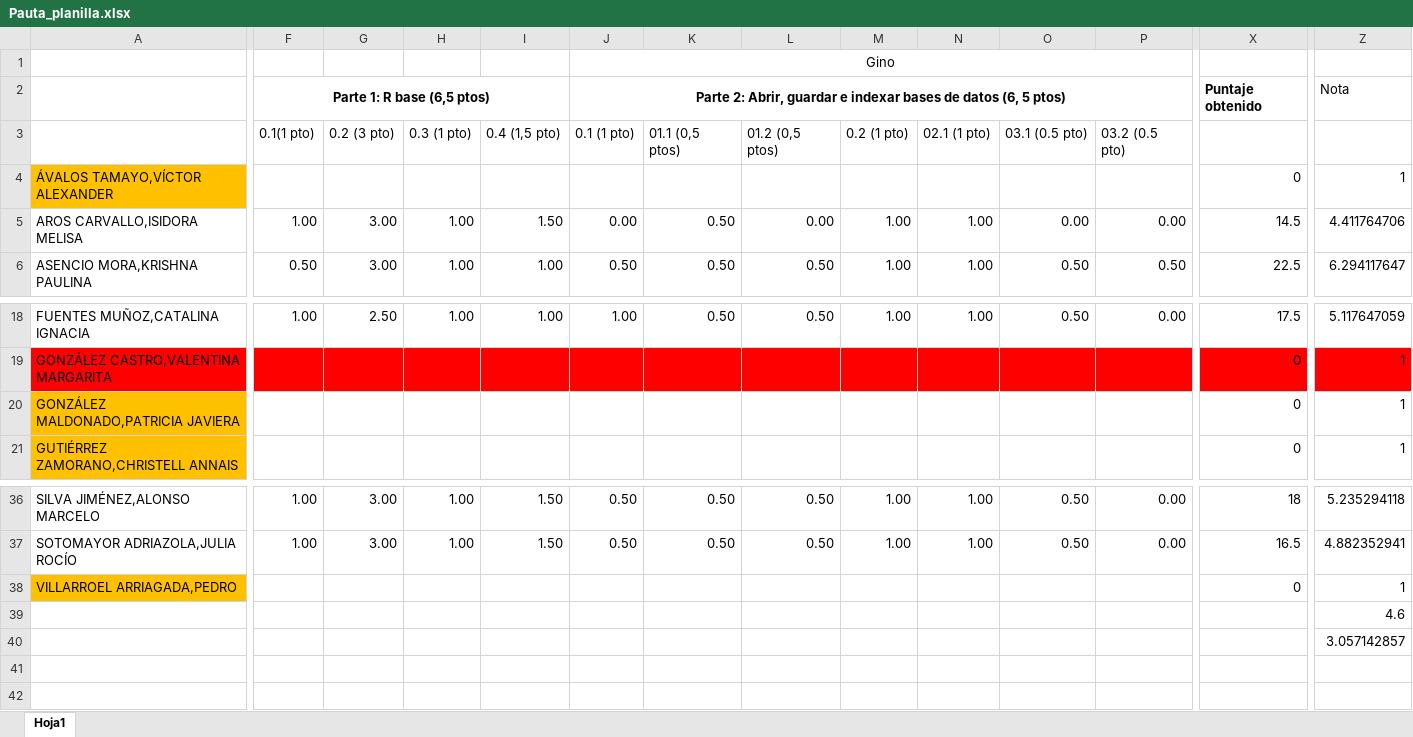
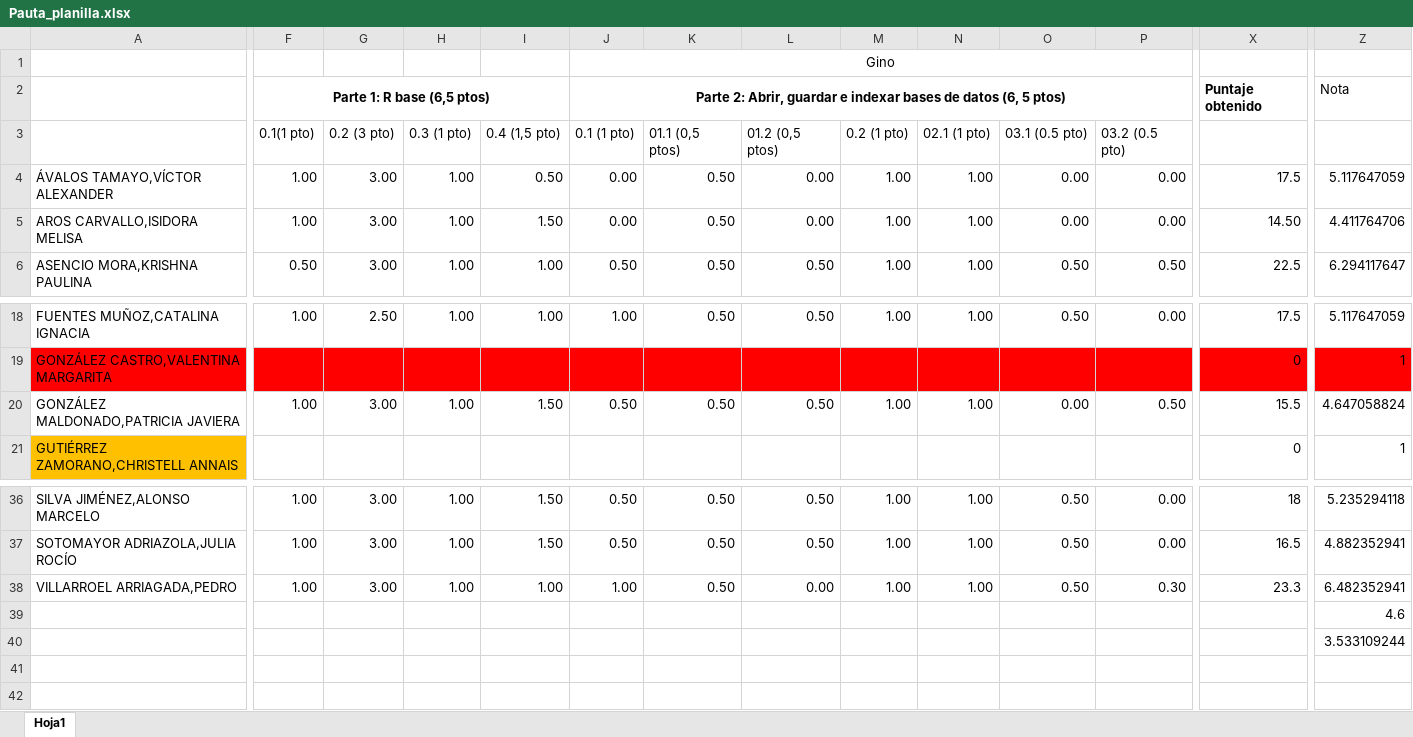
Before and after one commit to Metodoscuantitativos/mc2, an Excel workbook: clases/clase_05/prueba/Pauta_planilla.xlsx, sheet Hoja1, drawn as a sheet; only a part is shown, gaps mark what is left out; values as stored, in another font and other column widths than the file's, no borders; the diff covers the shown part only; the diff names each change by its address in the sheet, - before the commit and + after, or states it on an @@ line.

Commit message:
clase9

```diff
--- a/clases/clase_05/prueba/Pauta_planilla.xlsx (sheet Hoja1)
+++ b/clases/clase_05/prueba/Pauta_planilla.xlsx (sheet Hoja1)
-A4 fill: #FFC000
+A4 fill: none
-F4 (0.1(1 pto)): (empty)
+F4 (0.1(1 pto)): 1.00
-G4 (0.2 (3 pto)): (empty)
+G4 (0.2 (3 pto)): 3.00
-H4 (0.3 (1 pto)): (empty)
+H4 (0.3 (1 pto)): 1.00
-I4 (0.4 (1,5 pto)): (empty)
+I4 (0.4 (1,5 pto)): 0.50
-J4 (0.1 (1 pto)): (empty)
+J4 (0.1 (1 pto)): 0.00
-K4 (01.1 (0,5 ptos)): (empty)
+K4 (01.1 (0,5 ptos)): 0.50
-L4 (01.2 (0,5 ptos)): (empty)
+L4 (01.2 (0,5 ptos)): 0.00
-M4 (0.2 (1 pto)): (empty)
+M4 (0.2 (1 pto)): 1.00
-N4 (02.1 (1 pto)): (empty)
+N4 (02.1 (1 pto)): 1.00
-O4 (03.1 (0.5 pto)): (empty)
+O4 (03.1 (0.5 pto)): 0.00
-P4 (03.2 (0.5 pto)): (empty)
+P4 (03.2 (0.5 pto)): 0.00
-X4: 0
+X4: 17.5
-Z4: 1
+Z4: 5.117647059
-X5: 14.5
+X5: 14.50
-A20 fill: #FFC000
+A20 fill: none
-F20 (0.1(1 pto)): (empty)
+F20 (0.1(1 pto)): 1.00
-G20 (0.2 (3 pto)): (empty)
+G20 (0.2 (3 pto)): 3.00
-H20 (0.3 (1 pto)): (empty)
+H20 (0.3 (1 pto)): 1.00
-I20 (0.4 (1,5 pto)): (empty)
+I20 (0.4 (1,5 pto)): 1.50
-J20 (0.1 (1 pto)): (empty)
+J20 (0.1 (1 pto)): 0.50
-K20 (01.1 (0,5 ptos)): (empty)
+K20 (01.1 (0,5 ptos)): 0.50
-L20 (01.2 (0,5 ptos)): (empty)
+L20 (01.2 (0,5 ptos)): 0.50
-M20 (0.2 (1 pto)): (empty)
+M20 (0.2 (1 pto)): 1.00
-N20 (02.1 (1 pto)): (empty)
+N20 (02.1 (1 pto)): 1.00
-O20 (03.1 (0.5 pto)): (empty)
+O20 (03.1 (0.5 pto)): 0.00
-P20 (03.2 (0.5 pto)): (empty)
+P20 (03.2 (0.5 pto)): 0.50
-X20: 0
+X20: 15.5
-Z20: 1
+Z20: 4.647058824
-A38 fill: #FFC000
+A38 fill: none
-F38 (0.1(1 pto)): (empty)
+F38 (0.1(1 pto)): 1.00
-G38 (0.2 (3 pto)): (empty)
+G38 (0.2 (3 pto)): 3.00
-H38 (0.3 (1 pto)): (empty)
+H38 (0.3 (1 pto)): 1.00
-I38 (0.4 (1,5 pto)): (empty)
+I38 (0.4 (1,5 pto)): 1.00
-J38 (0.1 (1 pto)): (empty)
+J38 (0.1 (1 pto)): 1.00
-K38 (01.1 (0,5 ptos)): (empty)
+K38 (01.1 (0,5 ptos)): 0.50
-L38 (01.2 (0,5 ptos)): (empty)
+L38 (01.2 (0,5 ptos)): 0.00
-M38 (0.2 (1 pto)): (empty)
+M38 (0.2 (1 pto)): 1.00
-N38 (02.1 (1 pto)): (empty)
+N38 (02.1 (1 pto)): 1.00
-O38 (03.1 (0.5 pto)): (empty)
+O38 (03.1 (0.5 pto)): 0.50
-P38 (03.2 (0.5 pto)): (empty)
+P38 (03.2 (0.5 pto)): 0.30
-X38: 0
+X38: 23.3
-Z38: 1
+Z38: 6.482352941
-Z40: 3.057142857
+Z40: 3.533109244
```
Also changed, not shown: 49 edited cells and cell formats elsewhere in this sheet, 9 other files.
